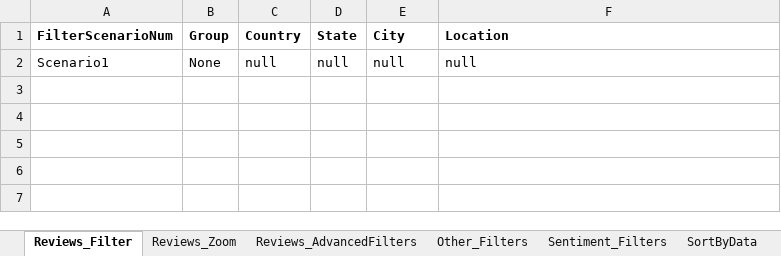
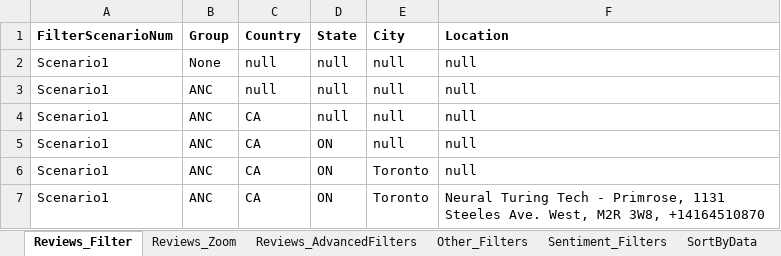
Before and after one commit to DAC-Projects/DACAutomation, an Excel workbook: data/Reviews.xlsx, sheet Reviews_Filter, drawn as a sheet; values as stored, in another font and other column widths than the file's, no borders; the diff names each change by its address in the sheet, - before the commit and + after, or states it on an @@ line.

Commit message:
Updated Test Data

```diff
--- a/data/Reviews.xlsx (sheet Reviews_Filter)
+++ b/data/Reviews.xlsx (sheet Reviews_Filter)
+row 3: Scenario1 | ANC | null | null | null | null
+row 4: Scenario1 | ANC | CA | null | null | null
+row 5: Scenario1 | ANC | CA | ON | null | null
+row 6: Scenario1 | ANC | CA | ON | Toronto | null
+row 7: Scenario1 | ANC | CA | ON | Toronto | Neural Turing Tech - Primrose, 1131 Steeles Ave. West, M2R 3W8, +14164510870
```
